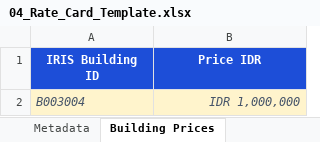
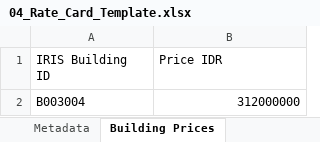
Before and after one commit to JeffreyCaicai/sales_quotation_approveCenter, an Excel workbook: server-assets/templates/v2/04_Rate_Card_Template.xlsx, sheet Building Prices, drawn as a sheet; values as stored, in another font and other column widths than the file's, no borders; the diff names each change by its address in the sheet, - before the commit and + after, or states it on an @@ line.

```diff
--- a/server-assets/templates/v2/04_Rate_Card_Template.xlsx (sheet Building Prices)
+++ b/server-assets/templates/v2/04_Rate_Card_Template.xlsx (sheet Building Prices)
@@ A1:B1 fill: #1D4ED8 → none, bold: on → off, text colour: #FFFFFF → black, alignment: center → left @@
@@ A2:B2 fill: #FFF4CC → none, italic: on → off, text colour: #475569 → black @@
-B2 (Price IDR): IDR 1,000,000
+B2 (Price IDR): 312000000
```
Also changed, not shown: sheet Instructions, sheet Package Prices, sheet Package Membership, sheet Metadata, other sheet tabs, 15 other files.
